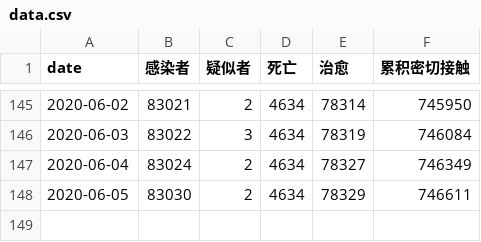
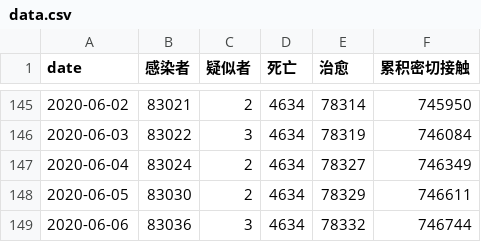
Before and after one commit to zwdnet/2019-nCov-SIRmodel, a CSV file: data.csv, drawn as a sheet; only a part is shown, gaps mark what is left out.

```diff
--- a/data.csv
+++ b/data.csv
@@ -148 +148,2 @@ date,感染者,疑似者,死亡,治愈,累积密切接触
 2020-06-05,83030,2,4634,78329,746611
+2020-06-06,83036,3,4634,78332,746744
```
Also changed, not shown: 3 other files.
